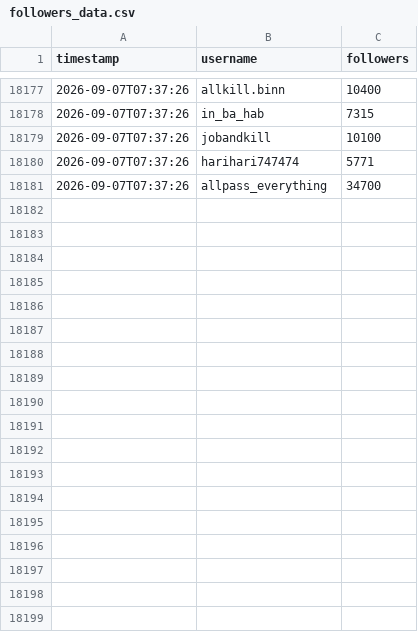
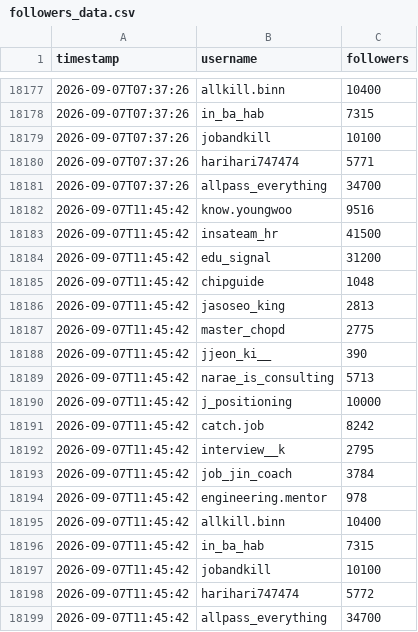
Before and after one commit to myomyosaju/thread-tracker, a CSV file: followers_data.csv, drawn as a sheet; only a part is shown, gaps mark what is left out.

Commit message:
data: 2026-09-07 11:46 UTC

```diff
--- a/followers_data.csv
+++ b/followers_data.csv
@@ -18181 +18181,19 @@ timestamp,username,followers
 2026-09-07T07:37:26,allpass_everything,34700
+2026-09-07T11:45:42,know.youngwoo,9516
+2026-09-07T11:45:42,insateam_hr,41500
+2026-09-07T11:45:42,edu_signal,31200
+2026-09-07T11:45:42,chipguide,1048
+2026-09-07T11:45:42,jasoseo_king,2813
+2026-09-07T11:45:42,master_chopd,2775
+2026-09-07T11:45:42,jjeon_ki__,390
+2026-09-07T11:45:42,narae_is_consulting,5713
+2026-09-07T11:45:42,j_positioning,10000
+2026-09-07T11:45:42,catch.job,8242
+2026-09-07T11:45:42,interview__k,2795
+2026-09-07T11:45:42,job_jin_coach,3784
+2026-09-07T11:45:42,engineering.mentor,978
+2026-09-07T11:45:42,allkill.binn,10400
+2026-09-07T11:45:42,in_ba_hab,7315
+2026-09-07T11:45:42,jobandkill,10100
+2026-09-07T11:45:42,harihari747474,5772
+2026-09-07T11:45:42,allpass_everything,34700
```
